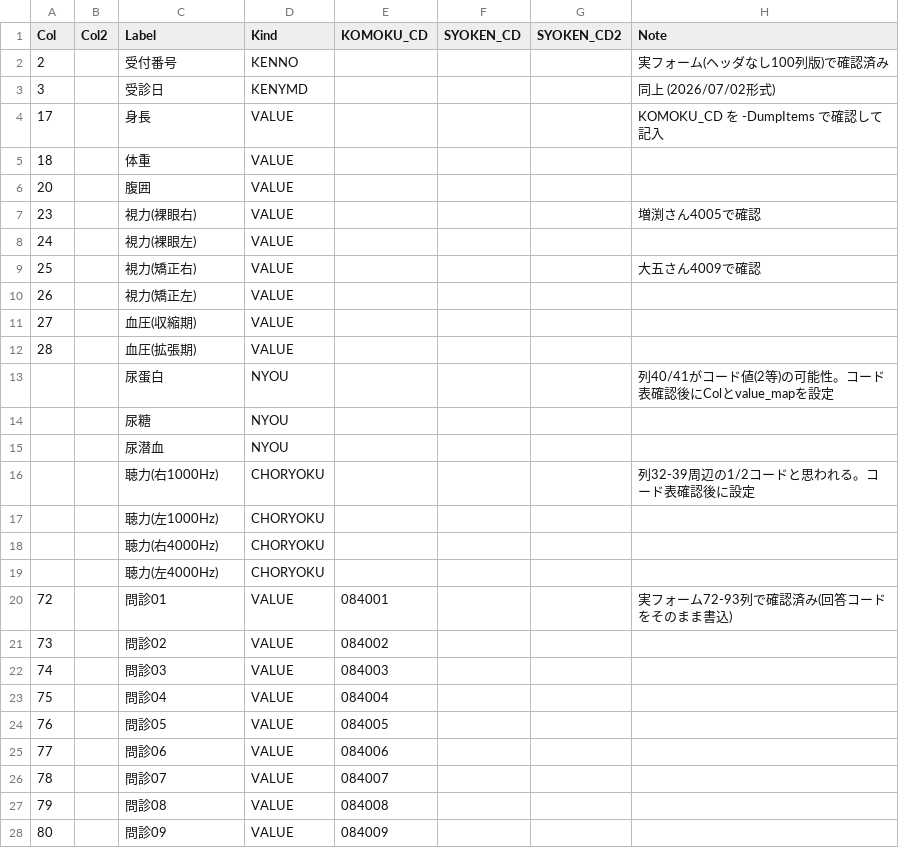
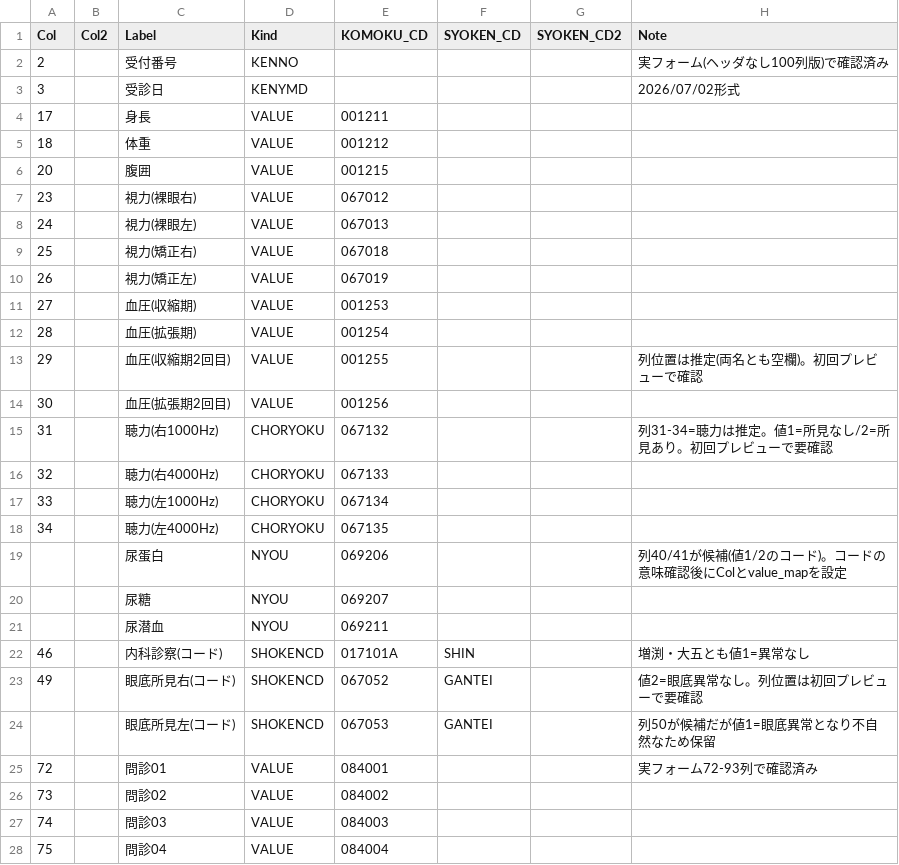
Before and after one commit to k09031473370/medcheck, a CSV file: kenshin-navi-tool/form/mapping.csv, drawn as a sheet; only a part is shown; the shorter side is filled out with more unchanged rows; the diff covers the shown part only.

```diff
--- a/kenshin-navi-tool/form/mapping.csv
+++ b/kenshin-navi-tool/form/mapping.csv
@@ -2,20 +2,25 @@
 2,,受付番号,KENNO,,,,実フォーム(ヘッダなし100列版)で確認済み
-3,,受診日,KENYMD,,,,同上 (2026/07/02形式)
-17,,身長,VALUE,,,,KOMOKU_CD を -DumpItems で確認して記入
-18,,体重,VALUE,,,,
-20,,腹囲,VALUE,,,,
-23,,視力(裸眼右),VALUE,,,,増渕さん4005で確認
-24,,視力(裸眼左),VALUE,,,,
-25,,視力(矯正右),VALUE,,,,大五さん4009で確認
-26,,視力(矯正左),VALUE,,,,
-27,,血圧(収縮期),VALUE,,,,
-28,,血圧(拡張期),VALUE,,,,
-,,尿蛋白,NYOU,,,,列40/41がコード値(2等)の可能性。コード表確認後にColとvalue_mapを設定
-,,尿糖,NYOU,,,,
-,,尿潜血,NYOU,,,,
-,,聴力(右1000Hz),CHORYOKU,,,,列32-39周辺の1/2コードと思われる。コード表確認後に設定
-,,聴力(左1000Hz),CHORYOKU,,,,
-,,聴力(右4000Hz),CHORYOKU,,,,
-,,聴力(左4000Hz),CHORYOKU,,,,
-72,,問診01,VALUE,084001,,,実フォーム72-93列で確認済み(回答コードをそのまま書込)
+3,,受診日,KENYMD,,,,2026/07/02形式
+17,,身長,VALUE,001211,,,
+18,,体重,VALUE,001212,,,
+20,,腹囲,VALUE,001215,,,
+23,,視力(裸眼右),VALUE,067012,,,
+24,,視力(裸眼左),VALUE,067013,,,
+25,,視力(矯正右),VALUE,067018,,,
+26,,視力(矯正左),VALUE,067019,,,
+27,,血圧(収縮期),VALUE,001253,,,
+28,,血圧(拡張期),VALUE,001254,,,
+29,,血圧(収縮期2回目),VALUE,001255,,,列位置は推定(両名とも空欄)。初回プレビューで確認
+30,,血圧(拡張期2回目),VALUE,001256,,,
+31,,聴力(右1000Hz),CHORYOKU,067132,,,列31-34=聴力は推定。値1=所見なし/2=所見あり。初回プレビューで要確認
+32,,聴力(右4000Hz),CHORYOKU,067133,,,
+33,,聴力(左1000Hz),CHORYOKU,067134,,,
+34,,聴力(左4000Hz),CHORYOKU,067135,,,
+,,尿蛋白,NYOU,069206,,,列40/41が候補(値1/2のコード)。コードの意味確認後にColとvalue_mapを設定
+,,尿糖,NYOU,069207,,,
+,,尿潜血,NYOU,069211,,,
+46,,内科診察(コード),SHOKENCD,017101A,SHIN,,増渕・大五とも値1=異常なし
+49,,眼底所見右(コード),SHOKENCD,067052,GANTEI,,値2=眼底異常なし。列位置は初回プレビューで要確認
+,,眼底所見左(コード),SHOKENCD,067053,GANTEI,,列50が候補だが値1=眼底異常となり不自然なため保留
+72,,問診01,VALUE,084001,,,実フォーム72-93列で確認済み
 73,,問診02,VALUE,084002,,,
```
Also changed, not shown: 6 removed rows and 2 edited cells elsewhere in this file, kenshin-navi-tool/form/ecg_items.csv, kenshin-navi-tool/form/value_map.csv, 1 other file.
